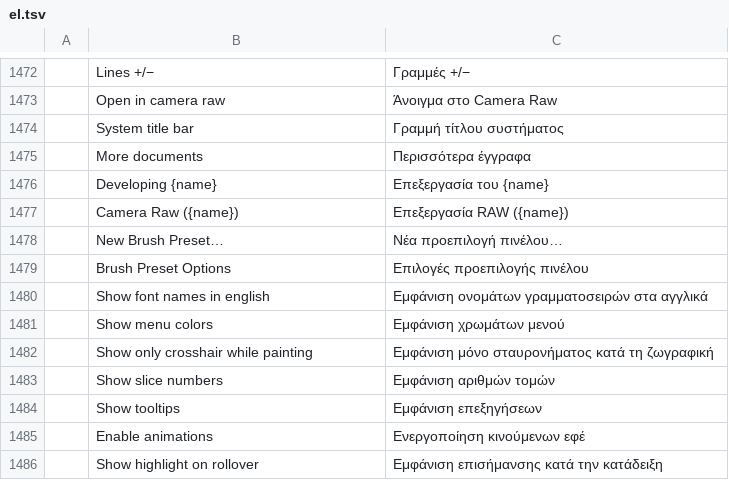
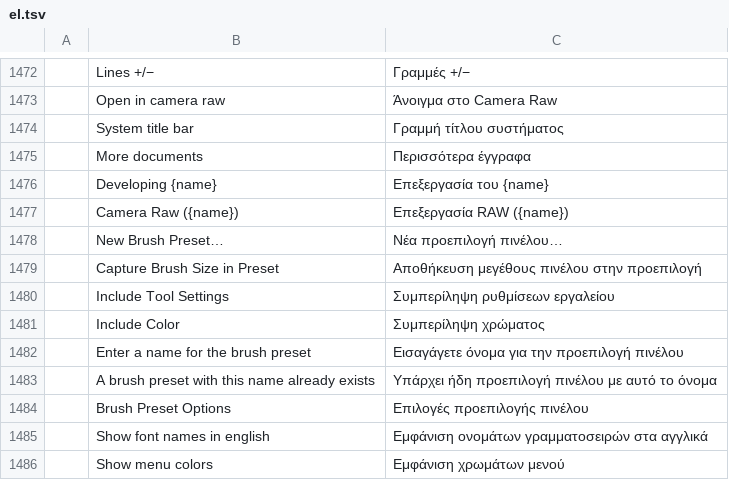
Before and after one commit to salim-studio/photosweet, a TSV file: crates/ui-egui/src/i18n/el.tsv, drawn as a sheet; only a part is shown, gaps mark what is left out; the shorter side is filled out with more unchanged rows.

Commit message:
Brushes: a New Brush Preset dialog for every way of making a preset (#4490) (#4563)
* Brush presets: remember what the New Brush Preset dialog captured (#4490)

* Brushes: a New Brush Preset dialog for every way of making a preset (#4490)

* Brushes: the New Brush Preset strings in the Serbian catalog (#4490)

---------

```diff
--- a/crates/ui-egui/src/i18n/el.tsv
+++ b/crates/ui-egui/src/i18n/el.tsv
@@ -1478,2 +1478,7 @@
 	New Brush Preset…	Νέα προεπιλογή πινέλου…
+	Capture Brush Size in Preset	Αποθήκευση μεγέθους πινέλου στην προεπιλογή
+	Include Tool Settings	Συμπερίληψη ρυθμίσεων εργαλείου
+	Include Color	Συμπερίληψη χρώματος
+	Enter a name for the brush preset	Εισαγάγετε όνομα για την προεπιλογή πινέλου
+	A brush preset with this name already exists	Υπάρχει ήδη προεπιλογή πινέλου με αυτό το όνομα
 	Brush Preset Options	Επιλογές προεπιλογής πινέλου
```
Also changed, not shown: crates/ui-egui/src/i18n/es.tsv, crates/ui-egui/src/i18n/fr.tsv, 35 other files.
